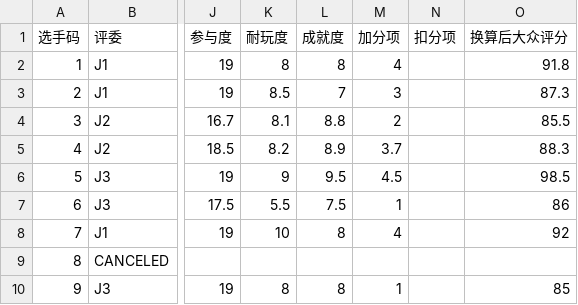
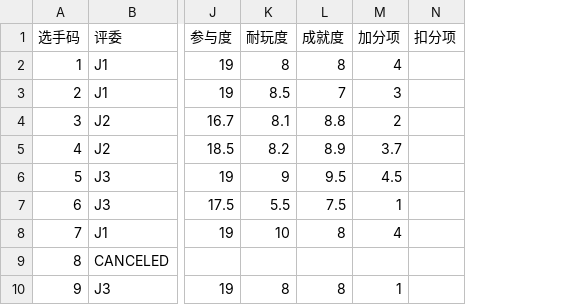
Before and after one commit to MarioForeverCommunity/MWCup-Site, a CSV file: public/data/scores/2025P1.csv, drawn as a sheet; only a part is shown, gaps mark what is left out; the diff names each change by its address in the sheet, - before the commit and + after, or states it on an @@ line.

```diff
--- a/public/data/scores/2025P1.csv
+++ b/public/data/scores/2025P1.csv
-column O (换算后大众评分), rows 2-10: 91.8 | 87.3 | 85.5 | 88.3 | 98.5 | 86 | 92 |  | 85
```
Also changed, not shown: public/data/votes/2025P1.csv, 8 other files.
